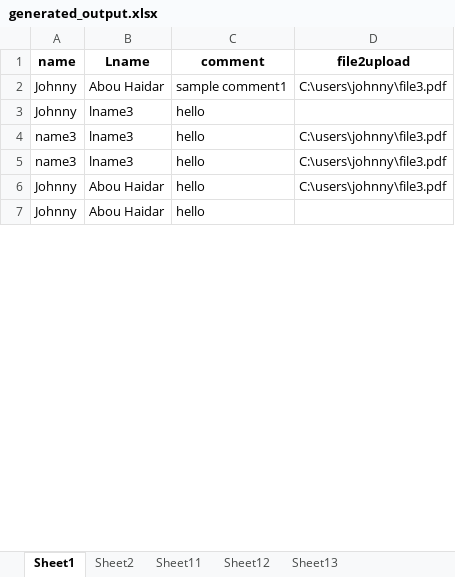
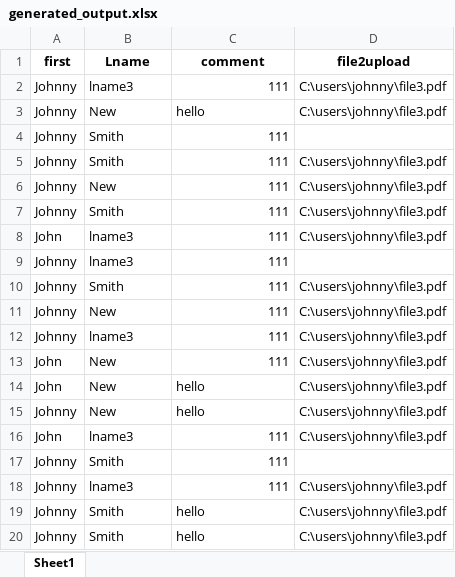
Before and after one commit to johnnyabouhaidar/KatalonKryon, an Excel workbook: generated_output.xlsx, sheet Sheet1, drawn as a sheet; only a part is shown; values as stored, in another font and other column widths than the file's, no borders; addresses are those after the commit; the diff covers the shown part only; the diff names each change by its address in the sheet, - before the commit and + after, or states it on an @@ line.

```diff
--- a/generated_output.xlsx (sheet Sheet1)
+++ b/generated_output.xlsx (sheet Sheet1)
-sheet tab: Sheet2
-sheet tab: Sheet11
-sheet tab: Sheet12
-sheet tab: Sheet13
-A1: name
+A1: first
+row 2: Johnny | lname3 | 111 | C:\users\johnny\file3.pdf
-B3 (Lname): Abou Haidar
+B3 (Lname): New
-C3 (comment): sample comment1
+C3 (comment): hello
+row 4: Johnny | Smith | 111
+row 5: Johnny | Smith | 111 | C:\users\johnny\file3.pdf
+row 6: Johnny | New | 111 | C:\users\johnny\file3.pdf
+row 7: Johnny | Smith | 111 | C:\users\johnny\file3.pdf
+row 8: John | lname3 | 111 | C:\users\johnny\file3.pdf
-C9 (comment): hello
+C9 (comment): 111
+row 10: Johnny | Smith | 111 | C:\users\johnny\file3.pdf
+row 11: Johnny | New | 111 | C:\users\johnny\file3.pdf
+row 12: Johnny | lname3 | 111 | C:\users\johnny\file3.pdf
+row 13: John | New | 111 | C:\users\johnny\file3.pdf
-A14 (first): name3
+A14 (first): John
-B14:B15 (Lname): lname3
+B14:B15 (Lname): New
-A15 (first): name3
+A15 (first): Johnny
+row 16: John | lname3 | 111 | C:\users\johnny\file3.pdf
+row 17: Johnny | Smith | 111
+row 18: Johnny | lname3 | 111 | C:\users\johnny\file3.pdf
-B19:B20 (Lname): Abou Haidar
+B19:B20 (Lname): Smith
-D20 (file2upload): (empty)
+D20 (file2upload): C:\users\johnny\file3.pdf
```
Also changed, not shown: 52 added rows, 65 removed rows and 46 edited cells elsewhere in this sheet, NOMAC_Work Order Manangement.xlsx, 3 other files.
